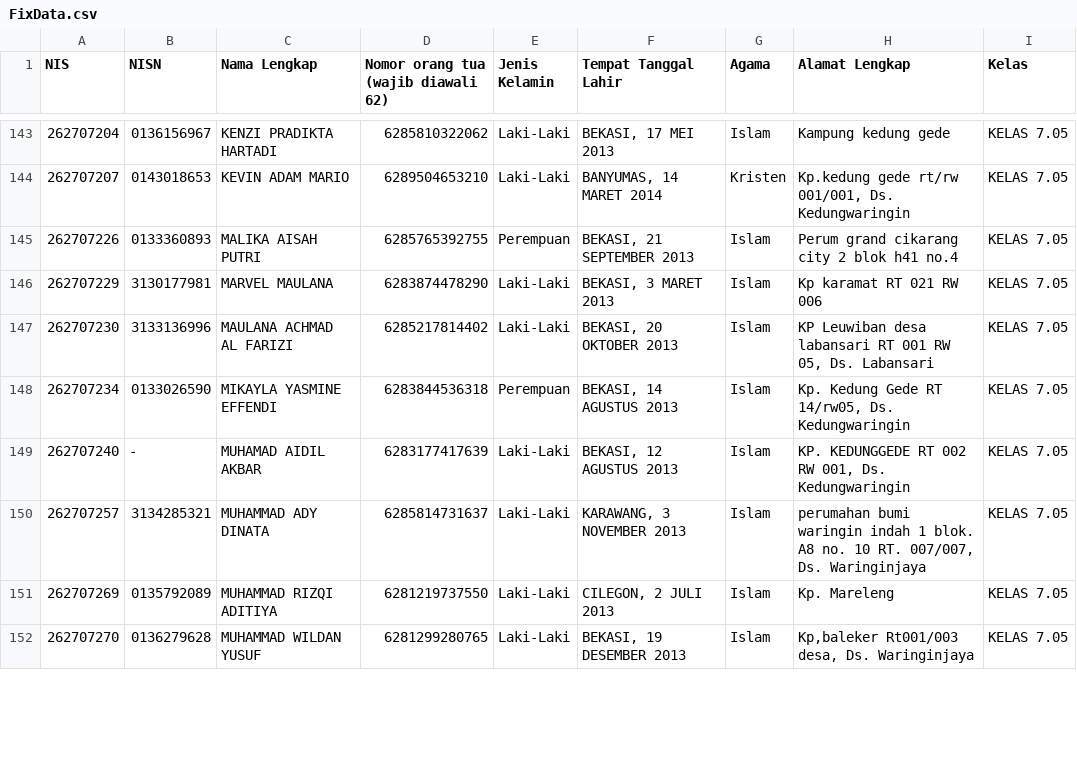
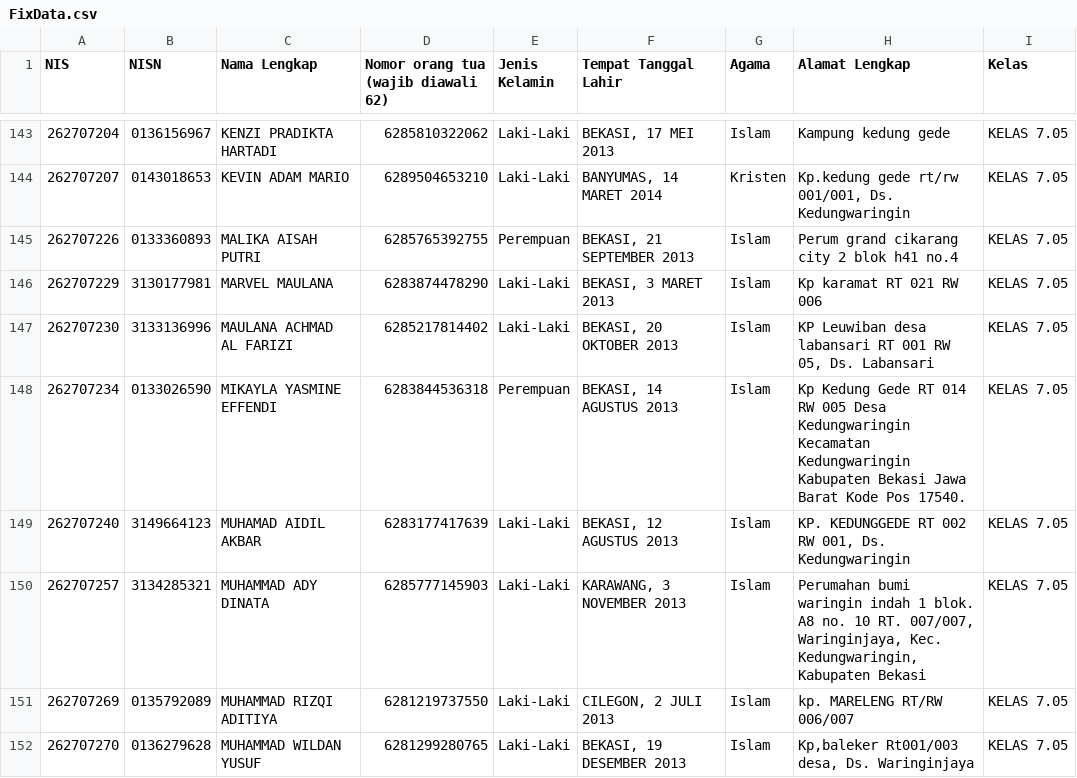
Before and after one commit to devporcalabs/kartusiswasmpkdw, a CSV file: FixData.csv, drawn as a sheet; only a part is shown, gaps mark what is left out; the diff covers the shown part only.

Commit message:
Update student data and resolve NISN collisions for 20 students

```diff
--- a/FixData.csv
+++ b/FixData.csv
@@ -147,6 +147,6 @@ NIS,NISN,Nama Lengkap,Nomor orang tua (wajib diawali 62),Jenis Kelamin,Tempat Ta
 262707230,3133136996,MAULANA ACHMAD AL FARIZI,6285217814402,Laki-Laki,"BEKASI, 20 OKTOBER 2013",Islam,"KP Leuwiban desa labansari RT 001 RW 05, Ds. Labansari",KELAS 7.05
-262707234,0133026590,MIKAYLA YASMINE EFFENDI,6283844536318,Perempuan,"BEKASI, 14 AGUSTUS 2013",Islam,"Kp. Kedung Gede RT 14/rw05, Ds. Kedungwaringin",KELAS 7.05
-262707240,-,MUHAMAD AIDIL AKBAR,6283177417639,Laki-Laki,"BEKASI, 12 AGUSTUS 2013",Islam,"KP. KEDUNGGEDE RT 002 RW 001, Ds. Kedungwaringin",KELAS 7.05
-262707257,3134285321,MUHAMMAD ADY DINATA,6285814731637,Laki-Laki,"KARAWANG, 3 NOVEMBER 2013",Islam,"perumahan bumi waringin indah 1 blok. A8 no. 10 RT. 007/007, Ds. Waringinjaya",KELAS 7.05
-262707269,0135792089,MUHAMMAD RIZQI ADITIYA,6281219737550,Laki-Laki,"CILEGON, 2 JULI 2013",Islam,Kp. Mareleng,KELAS 7.05
+262707234,0133026590,MIKAYLA YASMINE EFFENDI,6283844536318,Perempuan,"BEKASI, 14 AGUSTUS 2013",Islam,Kp Kedung Gede RT 014 RW 005 Desa Kedungwaringin Kecamatan Kedungwaringin Kabupaten Bekasi Jawa Barat Kode Pos 17540.,KELAS 7.05
+262707240,3149664123,MUHAMAD AIDIL AKBAR,6283177417639,Laki-Laki,"BEKASI, 12 AGUSTUS 2013",Islam,"KP. KEDUNGGEDE RT 002 RW 001, Ds. Kedungwaringin",KELAS 7.05
+262707257,3134285321,MUHAMMAD ADY DINATA,6285777145903,Laki-Laki,"KARAWANG, 3 NOVEMBER 2013",Islam,"Perumahan bumi waringin indah 1 blok. A8 no. 10 RT. 007/007, Waringinjaya, Kec. Kedungwaringin, Kabupaten Bekasi",KELAS 7.05
+262707269,0135792089,MUHAMMAD RIZQI ADITIYA,6281219737550,Laki-Laki,"CILEGON, 2 JULI 2013",Islam,kp. MARELENG RT/RW 006/007,KELAS 7.05
 262707270,0136279628,MUHAMMAD WILDAN YUSUF,6281299280765,Laki-Laki,"BEKASI, 19 DESEMBER 2013",Islam,"Kp,baleker Rt001/003 desa, Ds. Waringinjaya",KELAS 7.05
```
Also changed, not shown: 2 removed rows and 113 edited cells elsewhere in this file, 1 other file.
